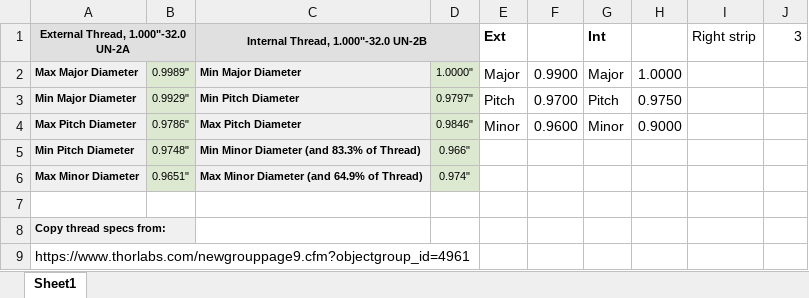
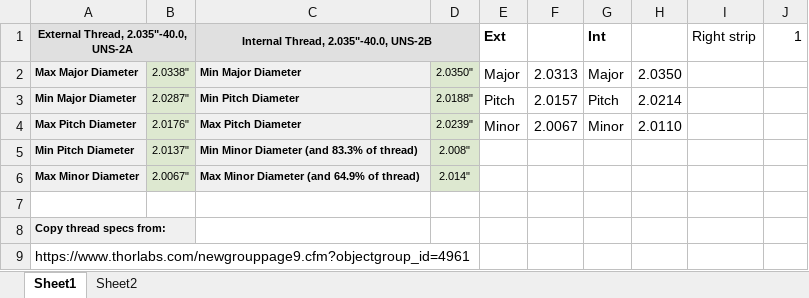
Before and after one commit to joe311/optical_threads_for_CAD, an Excel workbook: thread calc helper.xlsx, sheet Sheet1, drawn as a sheet; values as stored, in another font and other column widths than the file's, no borders; the diff names each change by its address in the sheet, - before the commit and + after, or states it on an @@ line.

Commit message:
Added UNS thread calc for inventor

```diff
--- a/thread calc helper.xlsx (sheet Sheet1)
+++ b/thread calc helper.xlsx (sheet Sheet1)
+sheet tab: Sheet2
-A1: External Thread, 1.000"-32.0 UN-2A
+A1: External Thread, 2.035"-40.0, UNS-2A
-C1: Internal Thread, 1.000"-32.0 UN-2B
+C1: Internal Thread, 2.035"-40.0, UNS-2B
-J1: 3
+J1: 1
-B2: 0.9989"
+B2: 2.0338"
-D2: 1.0000"
+D2: 2.0350"
-F2: 0.9900
+F2: 2.0313
-H2: 1.0000
+H2: 2.0350
-B3: 0.9929"
+B3: 2.0287"
-D3: 0.9797"
+D3: 2.0188"
-F3: 0.9700
+F3: 2.0157
-H3: 0.9750
+H3: 2.0214
-B4: 0.9786"
+B4: 2.0176"
-D4: 0.9846"
+D4: 2.0239"
-F4: 0.9600
+F4: 2.0067
-H4: 0.9000
+H4: 2.0110
-B5: 0.9748"
+B5: 2.0137"
-C5: Min Minor Diameter (and 83.3% of Thread)
+C5: Min Minor Diameter (and 83.3% of thread)
-D5: 0.966"
+D5: 2.008"
-B6: 0.9651"
+B6: 2.0067"
-C6: Max Minor Diameter (and 64.9% of Thread)
+C6: Max Minor Diameter (and 64.9% of thread)
-D6: 0.974"
+D6: 2.014"
```
Also changed, not shown: 1 other file.
